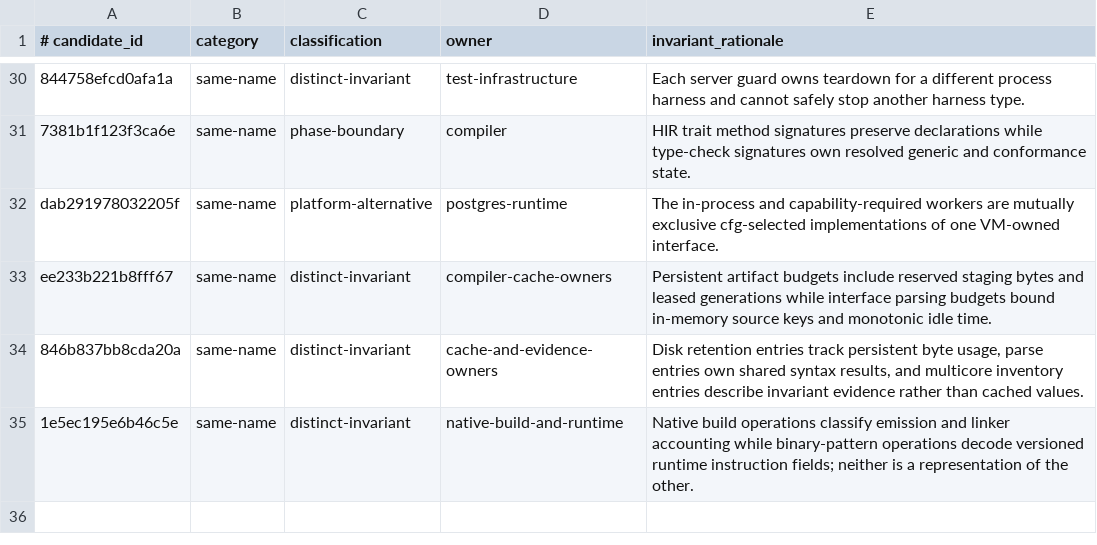
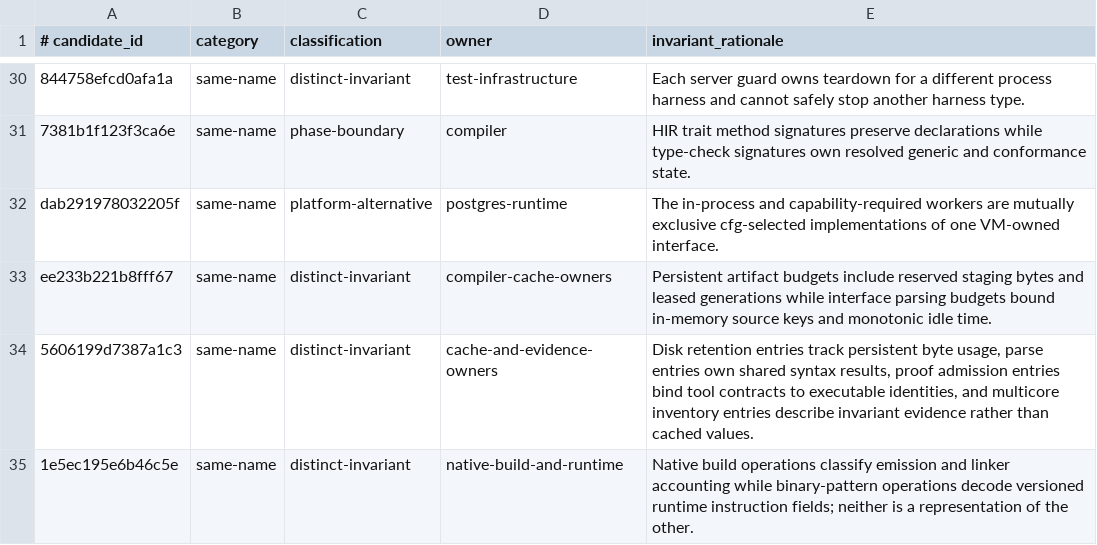
Before and after one commit to terlan-lang/terlan, a TSV file: docs/quality/RUST_CANONICAL_TYPE_CLASSIFICATIONS.tsv, drawn as a sheet; only a part is shown, gaps mark what is left out.

```diff
--- a/docs/quality/RUST_CANONICAL_TYPE_CLASSIFICATIONS.tsv
+++ b/docs/quality/RUST_CANONICAL_TYPE_CLASSIFICATIONS.tsv
@@ -33,3 +33,3 @@ dab291978032205f	same-name	platform-alternative	postgres-runtime	The in-process
 ee233b221b8fff67	same-name	distinct-invariant	compiler-cache-owners	Persistent artifact budgets include reserved staging bytes and leased generations while interface parsing budgets bound in-memory source keys and monotonic idle time.
-846b837bb8cda20a	same-name	distinct-invariant	cache-and-evidence-owners	Disk retention entries track persistent byte usage, parse entries own shared syntax results, and multicore inventory entries describe invariant evidence rather than cached values.
+5606199d7387a1c3	same-name	distinct-invariant	cache-and-evidence-owners	Disk retention entries track persistent byte usage, parse entries own shared syntax results, proof admission entries bind tool contracts to executable identities, and multicore inventory entries describe invariant evidence rather than cached values.
 1e5ec195e6b46c5e	same-name	distinct-invariant	native-build-and-runtime	Native build operations classify emission and linker accounting while binary-pattern operations decode versioned runtime instruction fields; neither is a representation of the other.
```
Also changed, not shown: docs/quality/RUST_DUPLICATE_DEPENDENCY_CLASSIFICATION.tsv, 42 other files.
